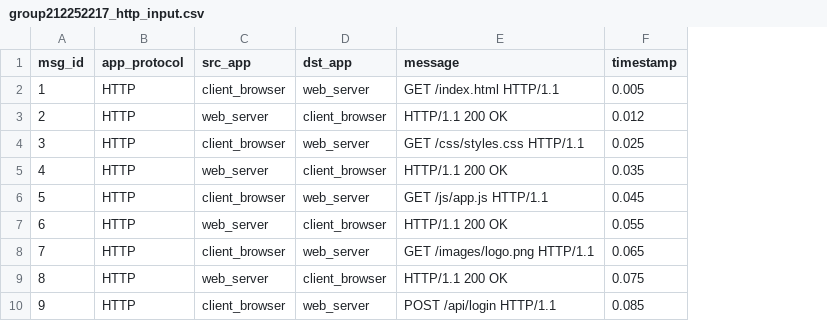
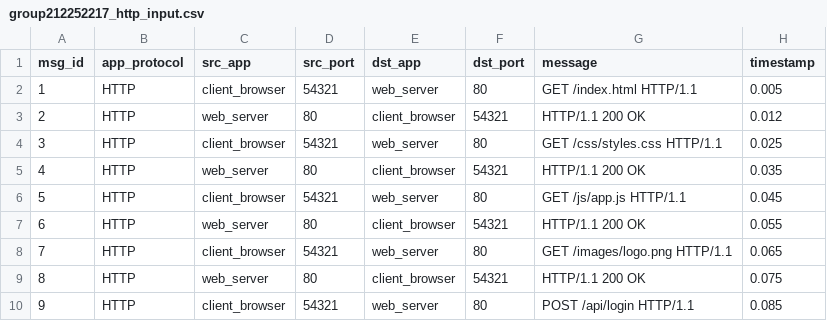
Before and after one commit to shaico111/it-burns-when-ip, a CSV file: Step 1/group212252217_http_input.csv, drawn as a sheet; only a part is shown; the diff names each change by its address in the sheet, - before the commit and + after, or states it on an @@ line.

Commit message:
adding src_port and dst_port columns to csv and testing for additional missing columns

```diff
--- a/Step 1/group212252217_http_input.csv
+++ b/Step 1/group212252217_http_input.csv
+column D (src_port), rows 2-10: 54321 | 80 | 54321 | 80 | 54321 | 80 | 54321 | 80 | 54321
+column F (dst_port), rows 2-10: 80 | 54321 | 80 | 54321 | 80 | 54321 | 80 | 54321 | 80
```
Also changed, not shown: 1 other file.
